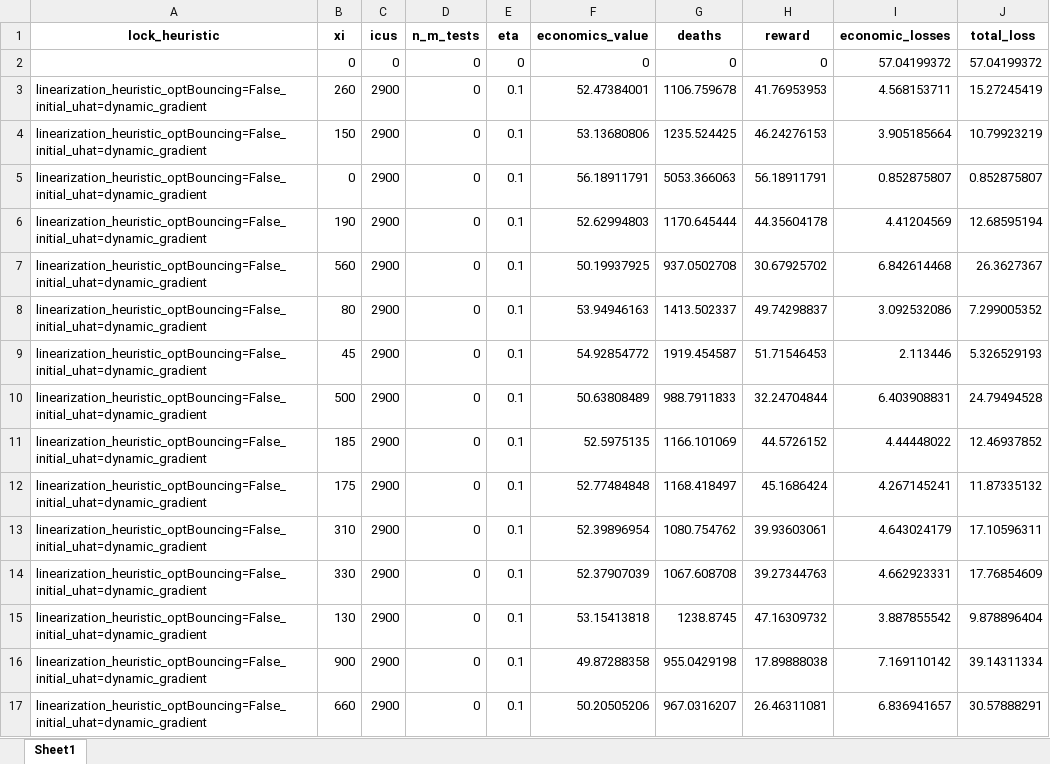
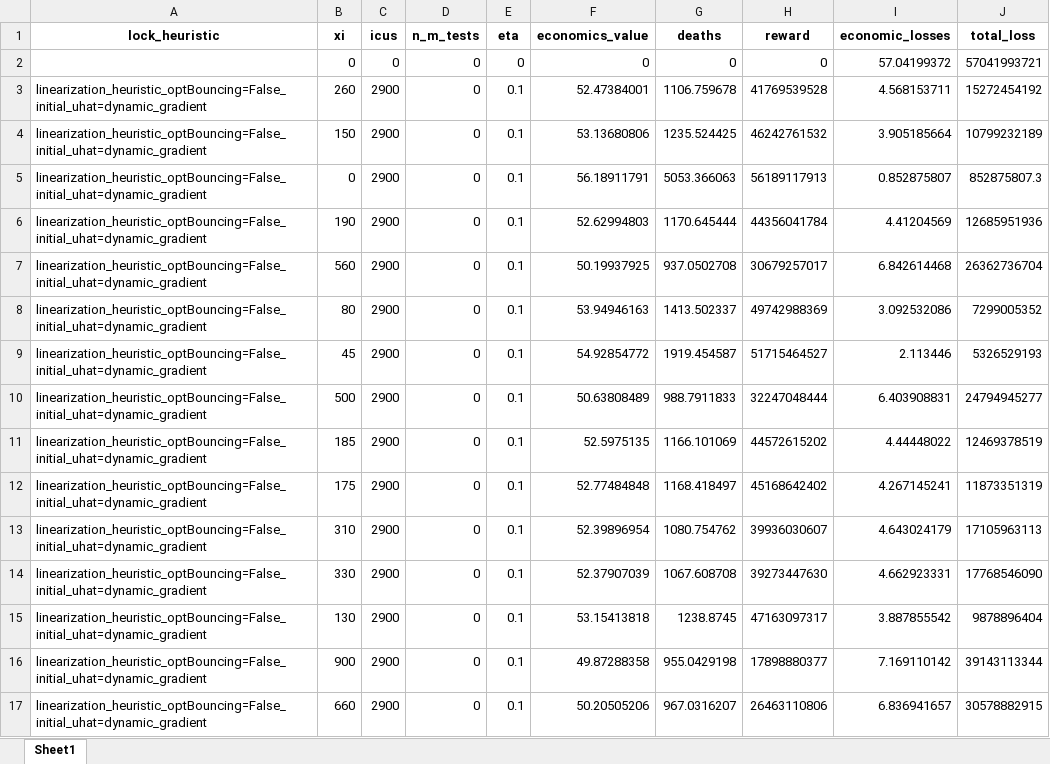
Before and after one commit to serarca/covid-optimization, an Excel workbook: benchmarks/results/plots/results-Fig1.xlsx, sheet Sheet1, drawn as a sheet; only a part is shown; values as stored, in another font and other column widths than the file's, no borders; the diff covers the shown part only; the diff names each change by its address in the sheet, - before the commit and + after, or states it on an @@ line.

Commit message:
re did plots

```diff
--- a/benchmarks/results/plots/results-Fig1.xlsx (sheet Sheet1)
+++ b/benchmarks/results/plots/results-Fig1.xlsx (sheet Sheet1)
-J2 (total_loss): 57.04199372
+J2 (total_loss): 57041993721
-H3 (reward): 41.76953953
+H3 (reward): 41769539528
-J3 (total_loss): 15.27245419
+J3 (total_loss): 15272454192
-H4 (reward): 46.24276153
+H4 (reward): 46242761532
-J4 (total_loss): 10.79923219
+J4 (total_loss): 10799232189
-H5 (reward): 56.18911791
+H5 (reward): 56189117913
-J5 (total_loss): 0.852875807
+J5 (total_loss): 852875807.3
-H6 (reward): 44.35604178
+H6 (reward): 44356041784
-J6 (total_loss): 12.68595194
+J6 (total_loss): 12685951936
-H7 (reward): 30.67925702
+H7 (reward): 30679257017
-J7 (total_loss): 26.3627367
+J7 (total_loss): 26362736704
-H8 (reward): 49.74298837
+H8 (reward): 49742988369
-J8 (total_loss): 7.299005352
+J8 (total_loss): 7299005352
-H9 (reward): 51.71546453
+H9 (reward): 51715464527
-J9 (total_loss): 5.326529193
+J9 (total_loss): 5326529193
-H10 (reward): 32.24704844
+H10 (reward): 32247048444
-J10 (total_loss): 24.79494528
+J10 (total_loss): 24794945277
-H11 (reward): 44.5726152
+H11 (reward): 44572615202
-J11 (total_loss): 12.46937852
+J11 (total_loss): 12469378519
-H12 (reward): 45.1686424
+H12 (reward): 45168642402
-J12 (total_loss): 11.87335132
+J12 (total_loss): 11873351319
-H13 (reward): 39.93603061
+H13 (reward): 39936030607
-J13 (total_loss): 17.10596311
+J13 (total_loss): 17105963113
-H14 (reward): 39.27344763
+H14 (reward): 39273447630
-J14 (total_loss): 17.76854609
+J14 (total_loss): 17768546090
-H15 (reward): 47.16309732
+H15 (reward): 47163097317
-J15 (total_loss): 9.878896404
+J15 (total_loss): 9878896404
-H16 (reward): 17.89888038
+H16 (reward): 17898880377
-J16 (total_loss): 39.14311334
+J16 (total_loss): 39143113344
-H17 (reward): 26.46311081
+H17 (reward): 26463110806
-J17 (total_loss): 30.57888291
+J17 (total_loss): 30578882915
```
Also changed, not shown: 930 edited cells elsewhere in this sheet, 11 other files.
